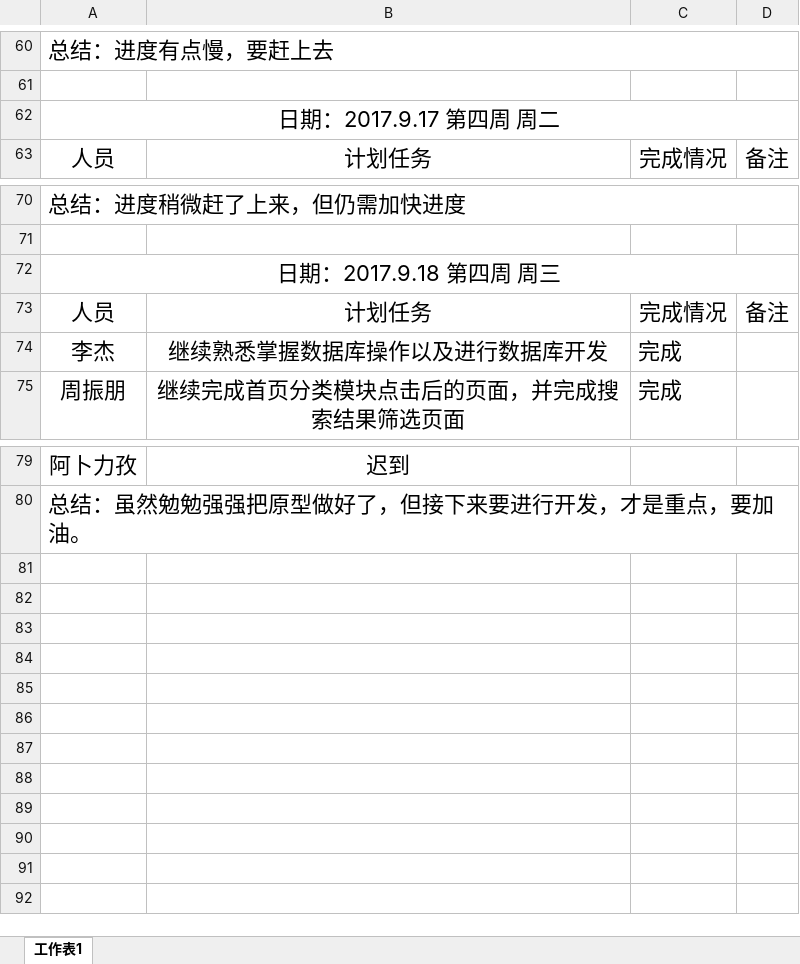
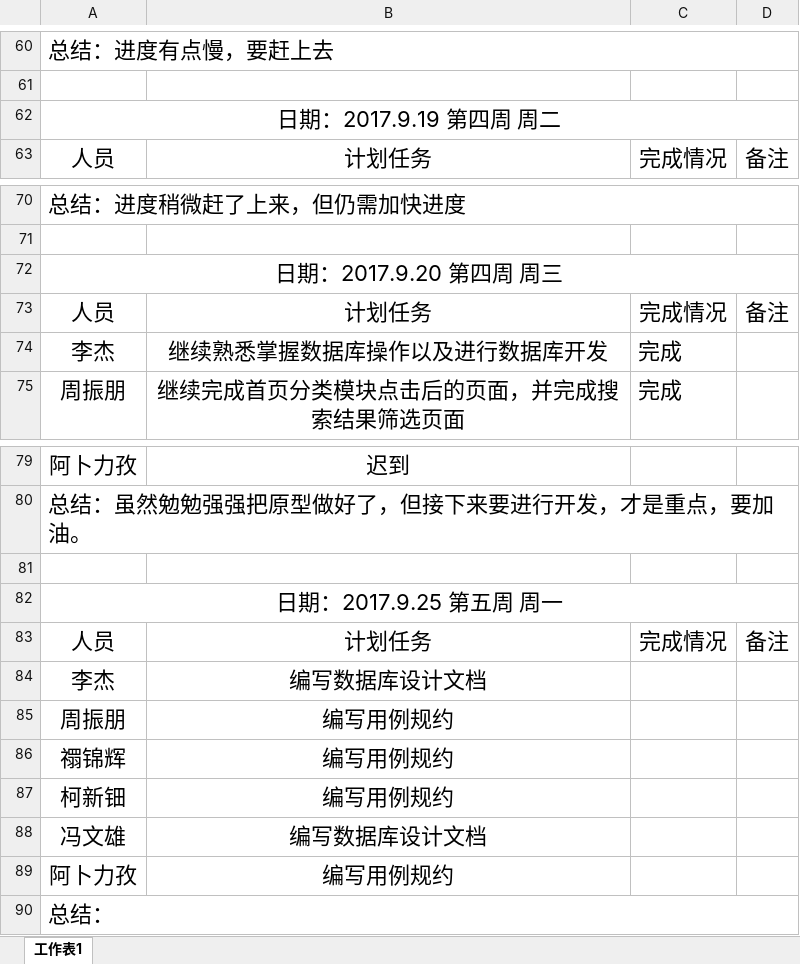
Before and after one commit to gdqysoft/fcsapp, an Excel workbook: 第三组（小马）/小组计划实施表.xlsx, sheet 工作表1, drawn as a sheet; only a part is shown, gaps mark what is left out; values as stored, in another font and other column widths than the file's, no borders; the diff names each change by its address in the sheet, - before the commit and + after, or states it on an @@ line.

Commit message:
Add files via upload

```diff
--- a/第三组（小马）/小组计划实施表.xlsx (sheet 工作表1)
+++ b/第三组（小马）/小组计划实施表.xlsx (sheet 工作表1)
-A62: 日期：2017.9.17 第四周 周二
+A62: 日期：2017.9.19 第四周 周二
-A72: 日期：2017.9.18 第四周 周三
+A72: 日期：2017.9.20 第四周 周三
+row 81: (empty)
+row 82: 日期：2017.9.25 第五周 周一
+row 83: 人员 | 计划任务 | 完成情况 | 备注
+row 84: 李杰 | 编写数据库设计文档
+row 85: 周振朋 | 编写用例规约
+row 86: 禤锦辉 | 编写用例规约
+row 87: 柯新钿 | 编写用例规约
+row 88: 冯文雄 | 编写数据库设计文档
+row 89: 阿卜力孜 | 编写用例规约
+row 90: 总结：
```
